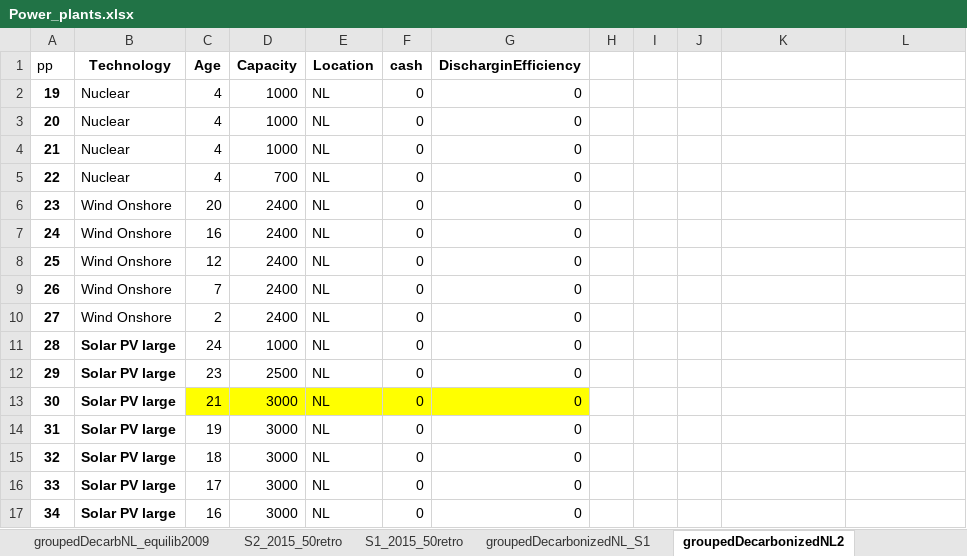
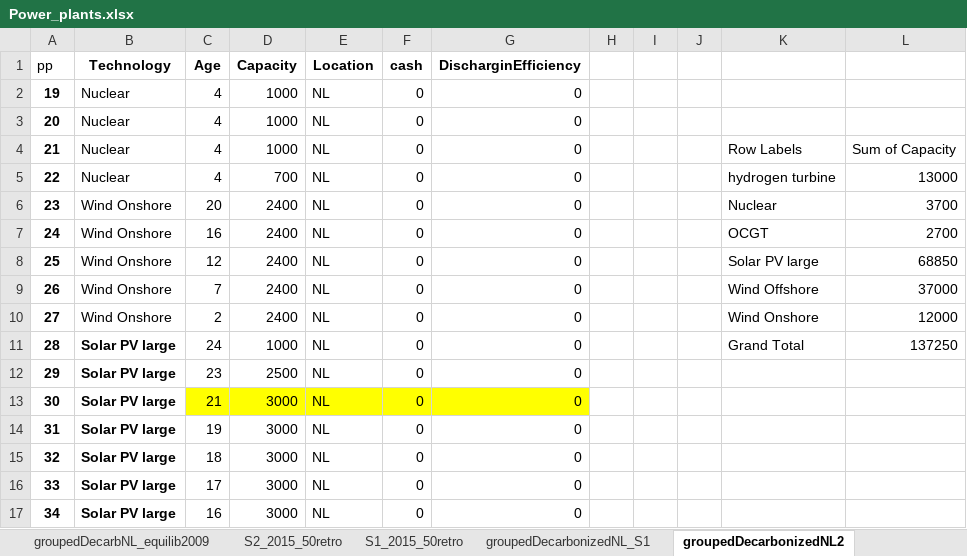
Before and after one commit to TradeRES/toolbox-amiris-emlab, an Excel workbook: data/Power_plants.xlsx, sheet groupedDecarbonizedNL2, drawn as a sheet; only a part is shown; values as stored, in another font and other column widths than the file's, no borders; the diff names each change by its address in the sheet, - before the commit and + after, or states it on an @@ line.

```diff
--- a/data/Power_plants.xlsx (sheet groupedDecarbonizedNL2)
+++ b/data/Power_plants.xlsx (sheet groupedDecarbonizedNL2)
-K4: (empty)
+K4: Row Labels
-L4: (empty)
+L4: Sum of Capacity
-K5: (empty)
+K5: hydrogen turbine
-L5: (empty)
+L5: 13000
-K6: (empty)
+K6: Nuclear
-L6: (empty)
+L6: 3700
-K7: (empty)
+K7: OCGT
-L7: (empty)
+L7: 2700
-K8: (empty)
+K8: Solar PV large
-L8: (empty)
+L8: 68850
-K9: (empty)
+K9: Wind Offshore
-L9: (empty)
+L9: 37000
-K10: (empty)
+K10: Wind Onshore
-L10: (empty)
+L10: 12000
-K11: (empty)
+K11: Grand Total
-L11: (empty)
+L11: 137250
```
Also changed, not shown: sheet groupedDecarbonizedNL, data/Coupling Config.xlsx, 6 other files.
